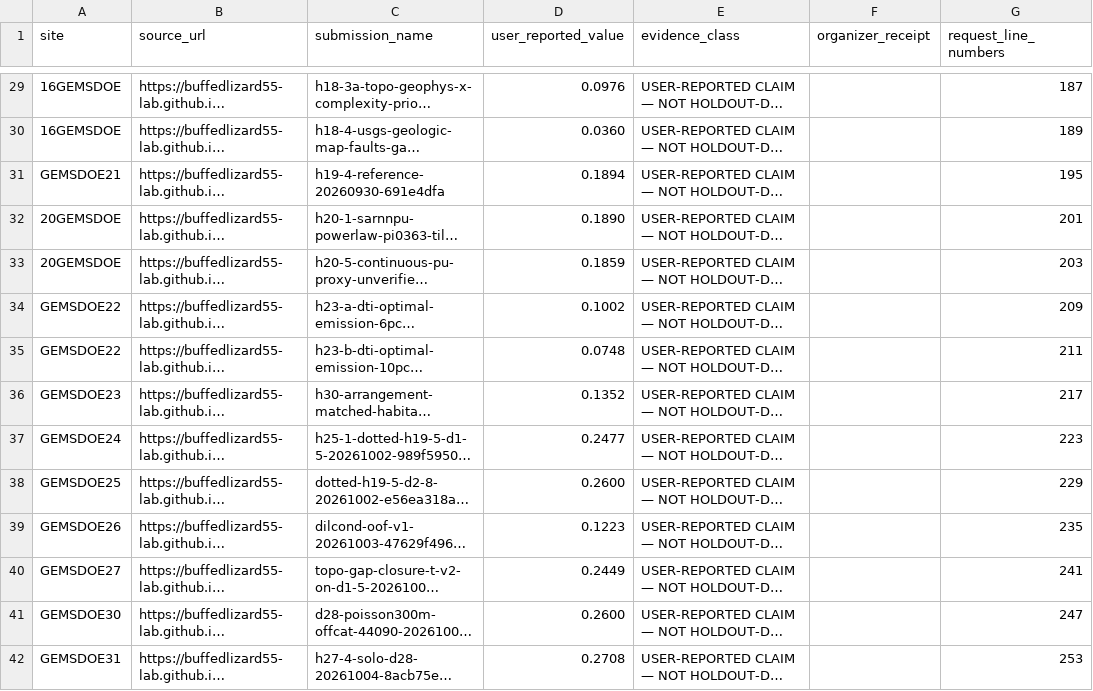
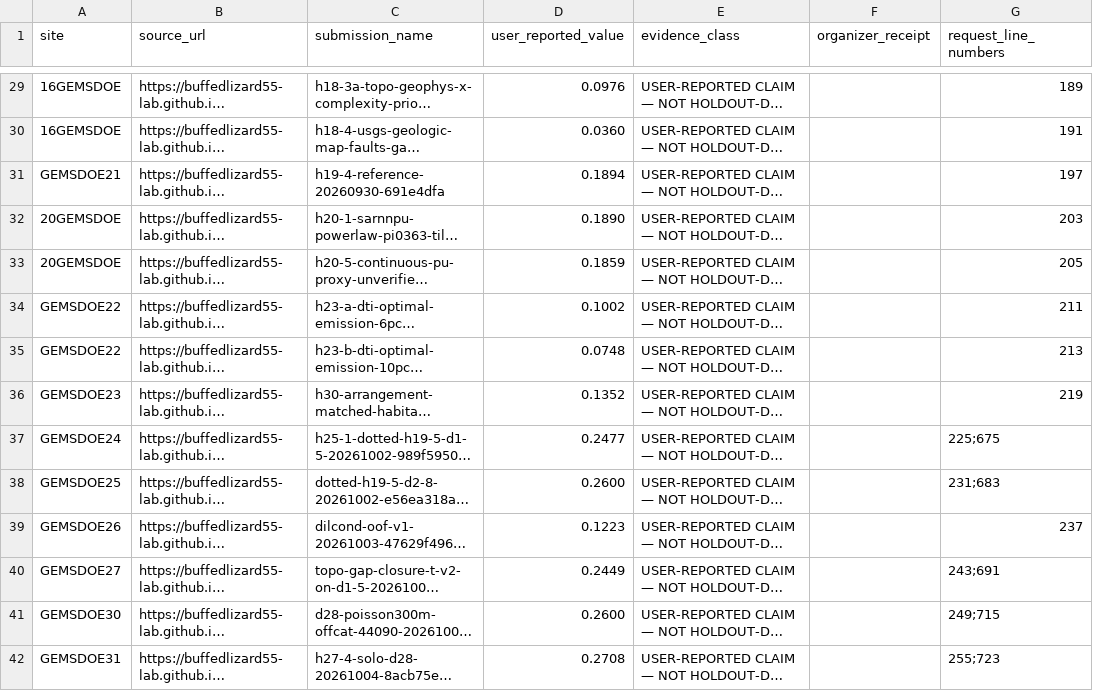
Before and after one commit to buffedlizard55-lab/GEMSDOE88, a CSV file: docs/data/user_reported_results.csv, drawn as a sheet; only a part is shown, gaps mark what is left out; long unchanged cells end in …; the diff covers the shown part only; the diff names each change by its address in the sheet, - before the commit and + after, or states it on an @@ line.

```diff
--- a/docs/data/user_reported_results.csv
+++ b/docs/data/user_reported_results.csv
-G29 (request_line_numbers): 187
+G29 (request_line_numbers): 189
-G30 (request_line_numbers): 189
+G30 (request_line_numbers): 191
-G31 (request_line_numbers): 195
+G31 (request_line_numbers): 197
-G32 (request_line_numbers): 201
+G32 (request_line_numbers): 203
-G33 (request_line_numbers): 203
+G33 (request_line_numbers): 205
-G34 (request_line_numbers): 209
+G34 (request_line_numbers): 211
-G35 (request_line_numbers): 211
+G35 (request_line_numbers): 213
-G36 (request_line_numbers): 217
+G36 (request_line_numbers): 219
-G37 (request_line_numbers): 223
+G37 (request_line_numbers): 225;675
-G38 (request_line_numbers): 229
+G38 (request_line_numbers): 231;683
-G39 (request_line_numbers): 235
+G39 (request_line_numbers): 237
-G40 (request_line_numbers): 241
+G40 (request_line_numbers): 243;691
-G41 (request_line_numbers): 247
+G41 (request_line_numbers): 249;715
-G42 (request_line_numbers): 253
+G42 (request_line_numbers): 255;723
```
Also changed, not shown: 6 added rows and 107 edited cells elsewhere in this file, 42 other files.
